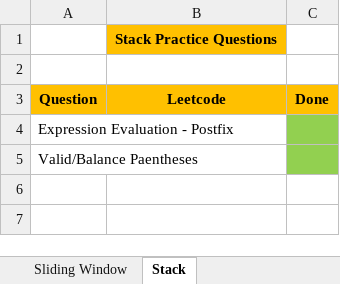
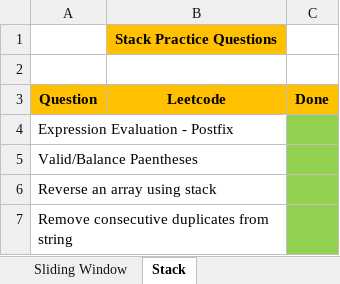
Before and after one commit to trish-2610/DSA-Sheet-, an Excel workbook: DSA Sheet - Trishansh.xlsx, sheet Stack, drawn as a sheet; values as stored, in another font and other column widths than the file's, no borders; the diff names each change by its address in the sheet, - before the commit and + after, or states it on an @@ line.

Commit message:
updated DSA Sheet

```diff
--- a/DSA Sheet - Trishansh.xlsx (sheet Stack)
+++ b/DSA Sheet - Trishansh.xlsx (sheet Stack)
+row 6: Reverse an array using stack
+row 7: Remove consecutive duplicates from string
```
